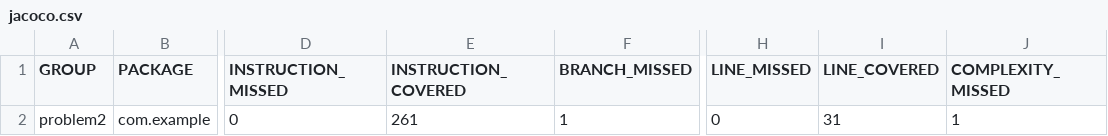
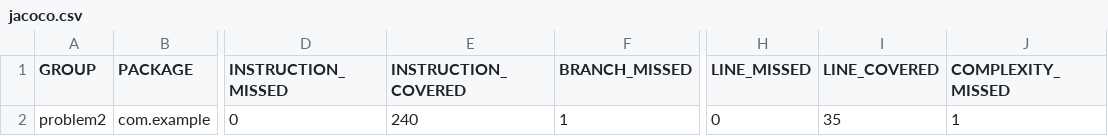
Before and after one commit to jonperez99/SE4900-Learning-Sprint-3-Problem-2, a CSV file: target/site/jacoco/jacoco.csv, drawn as a sheet; only a part is shown, gaps mark what is left out; the diff names each change by its address in the sheet, - before the commit and + after, or states it on an @@ line.

```diff
--- a/target/site/jacoco/jacoco.csv
+++ b/target/site/jacoco/jacoco.csv
-E2 (INSTRUCTION_COVERED): 261
+E2 (INSTRUCTION_COVERED): 240
-I2 (LINE_COVERED): 31
+I2 (LINE_COVERED): 35
```
Also changed, not shown: 17 other files.
